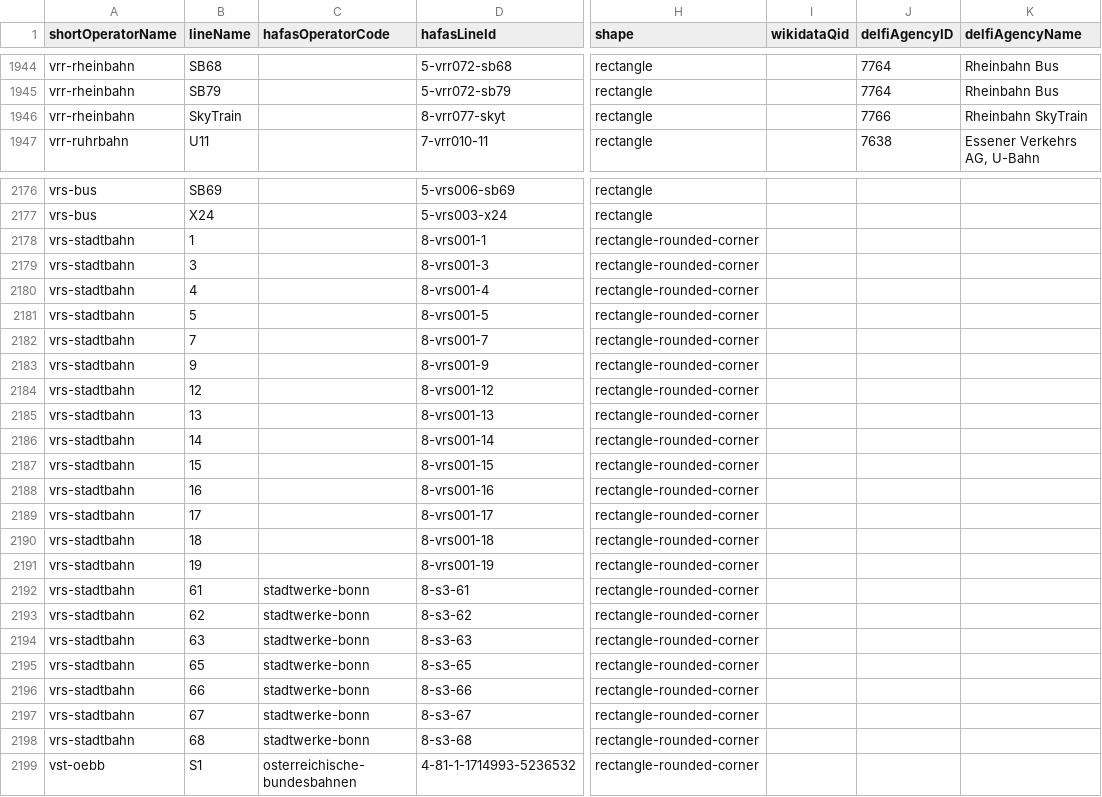
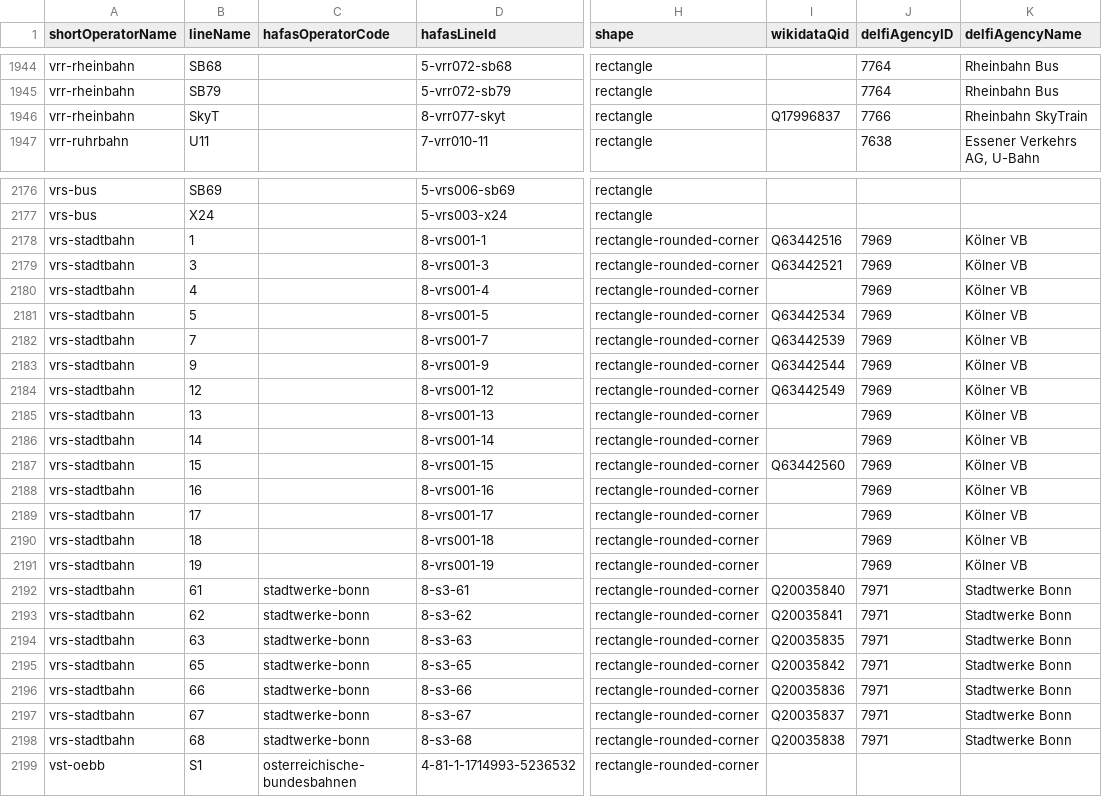
Before and after one commit to Traewelling/line-colors, a CSV file: line-colors.csv, drawn as a sheet; only a part is shown, gaps mark what is left out; the diff names each change by its address in the sheet, - before the commit and + after, or states it on an @@ line.

Commit message:
added wikidata entries and DELFI ID for VRS and Düsseldorf SkyTrain

```diff
--- a/line-colors.csv
+++ b/line-colors.csv
-B1946 (lineName): SkyTrain
+B1946 (lineName): SkyT
-I1946 (wikidataQid): (empty)
+I1946 (wikidataQid): Q17996837
-I2178 (wikidataQid): (empty)
+I2178 (wikidataQid): Q63442516
-J2178:J2191 (delfiAgencyID): (empty)
+J2178:J2191 (delfiAgencyID): 7969
-K2178:K2191 (delfiAgencyName): (empty)
+K2178:K2191 (delfiAgencyName): Kölner VB
-I2179 (wikidataQid): (empty)
+I2179 (wikidataQid): Q63442521
-I2181 (wikidataQid): (empty)
+I2181 (wikidataQid): Q63442534
-I2182 (wikidataQid): (empty)
+I2182 (wikidataQid): Q63442539
-I2183 (wikidataQid): (empty)
+I2183 (wikidataQid): Q63442544
-I2184 (wikidataQid): (empty)
+I2184 (wikidataQid): Q63442549
-I2187 (wikidataQid): (empty)
+I2187 (wikidataQid): Q63442560
-I2192 (wikidataQid): (empty)
+I2192 (wikidataQid): Q20035840
-J2192:J2198 (delfiAgencyID): (empty)
+J2192:J2198 (delfiAgencyID): 7971
-K2192:K2198 (delfiAgencyName): (empty)
+K2192:K2198 (delfiAgencyName): Stadtwerke Bonn
-I2193 (wikidataQid): (empty)
+I2193 (wikidataQid): Q20035841
-I2194 (wikidataQid): (empty)
+I2194 (wikidataQid): Q20035835
-I2195 (wikidataQid): (empty)
+I2195 (wikidataQid): Q20035842
-I2196 (wikidataQid): (empty)
+I2196 (wikidataQid): Q20035836
-I2197 (wikidataQid): (empty)
+I2197 (wikidataQid): Q20035837
-I2198 (wikidataQid): (empty)
+I2198 (wikidataQid): Q20035838
```
Also changed, not shown: 1 other file.
